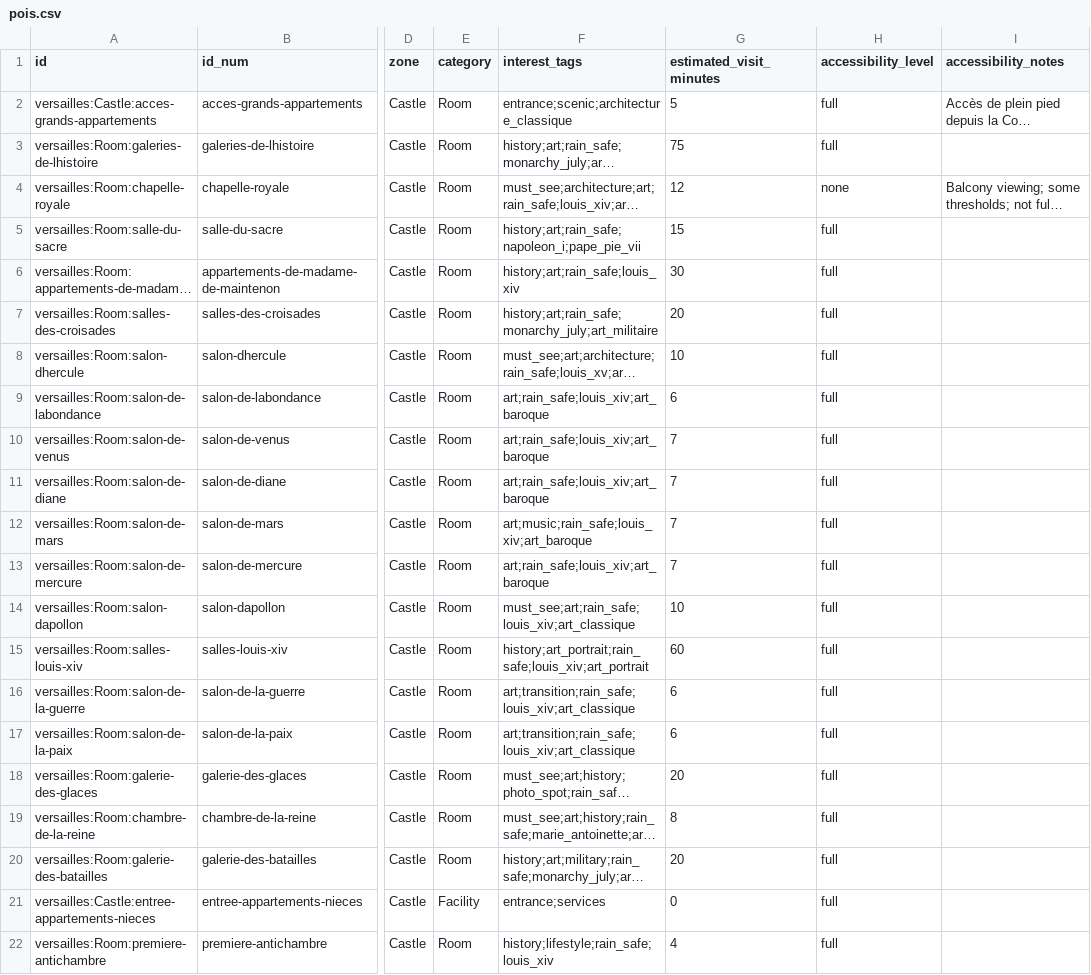
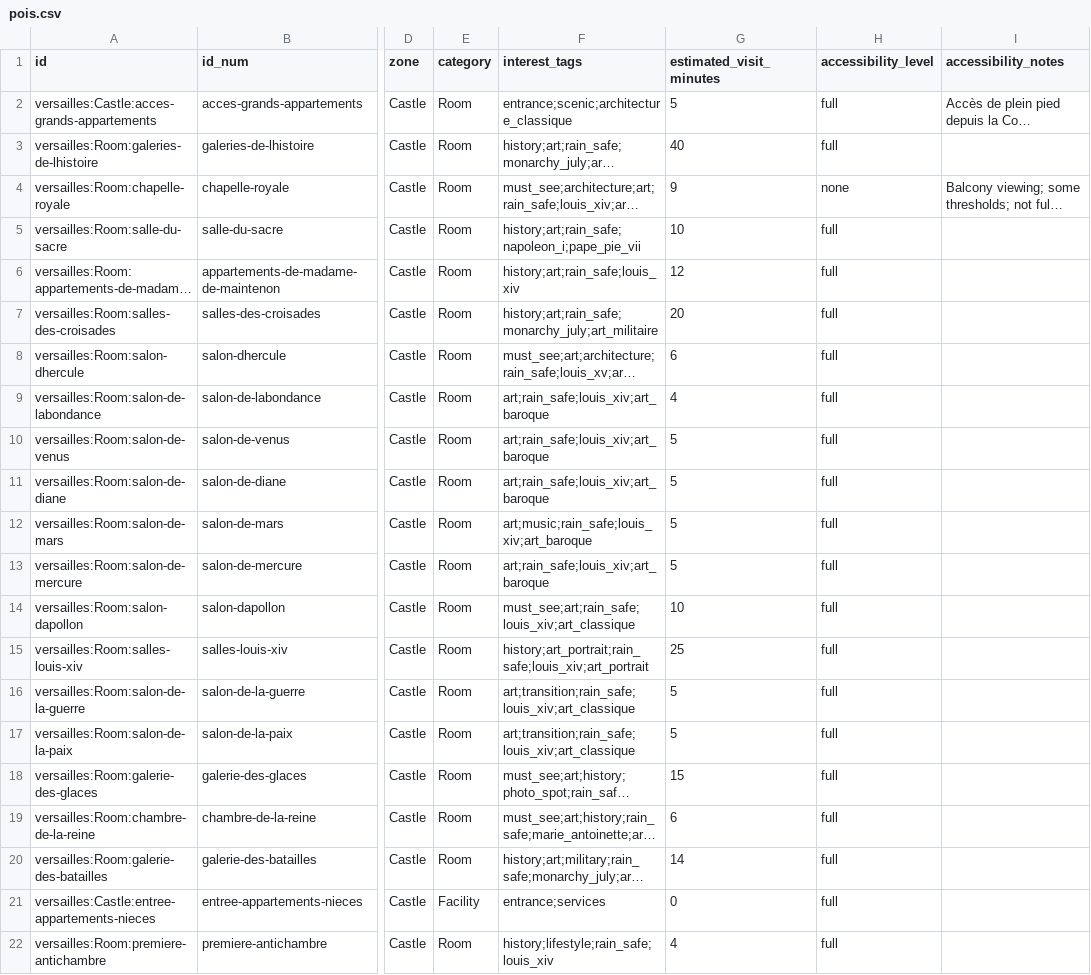
Before and after one commit to raphaelyana/itinerary_planner, a CSV file: data/main_data/pois.csv, drawn as a sheet; only a part is shown, gaps mark what is left out; long unchanged cells end in …; the diff covers the shown part only; the diff names each change by its address in the sheet, - before the commit and + after, or states it on an @@ line.

```diff
--- a/data/main_data/pois.csv
+++ b/data/main_data/pois.csv
-G3 (estimated_visit_minutes): 75
+G3 (estimated_visit_minutes): 40
-G4 (estimated_visit_minutes): 12
+G4 (estimated_visit_minutes): 9
-G5 (estimated_visit_minutes): 15
+G5 (estimated_visit_minutes): 10
-G6 (estimated_visit_minutes): 30
+G6 (estimated_visit_minutes): 12
-G8 (estimated_visit_minutes): 10
+G8 (estimated_visit_minutes): 6
-G9 (estimated_visit_minutes): 6
+G9 (estimated_visit_minutes): 4
-G10:G13 (estimated_visit_minutes): 7
+G10:G13 (estimated_visit_minutes): 5
-G15 (estimated_visit_minutes): 60
+G15 (estimated_visit_minutes): 25
-G16:G17 (estimated_visit_minutes): 6
+G16:G17 (estimated_visit_minutes): 5
-G18 (estimated_visit_minutes): 20
+G18 (estimated_visit_minutes): 15
-G19 (estimated_visit_minutes): 8
+G19 (estimated_visit_minutes): 6
-G20 (estimated_visit_minutes): 20
+G20 (estimated_visit_minutes): 14
```
Also changed, not shown: 1 added row and 39 edited cells elsewhere in this file, data/dictionaries/interest_tags.csv, data/main_data/connections.csv, 2 other files.
